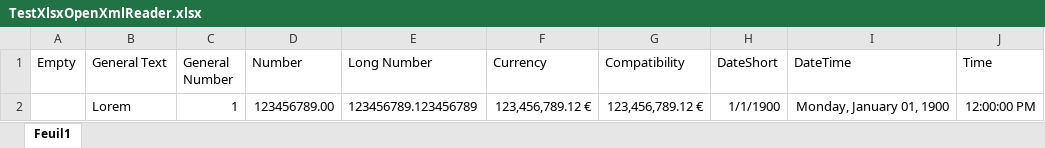
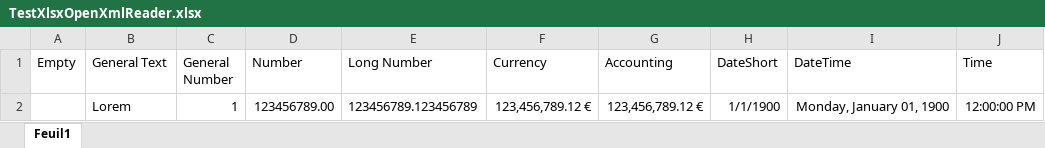
Before and after one commit to kevingrillet/C--Utils, an Excel workbook: CSharp Utils/CSharp Utils.Tests/Ressources/TestXlsxOpenXmlReader.xlsx, sheet Feuil1, drawn as a sheet; only a part is shown; values as stored, in another font and other column widths than the file's, no borders; table styles not drawn; the diff names each change by its address in the sheet, - before the commit and + after, or states it on an @@ line.

Commit message:
Fix test

```diff
--- a/CSharp Utils/CSharp Utils.Tests/Ressources/TestXlsxOpenXmlReader.xlsx (sheet Feuil1)
+++ b/CSharp Utils/CSharp Utils.Tests/Ressources/TestXlsxOpenXmlReader.xlsx (sheet Feuil1)
-G1: Compatibility
+G1: Accounting
```
Also changed, not shown: 1 other file.
